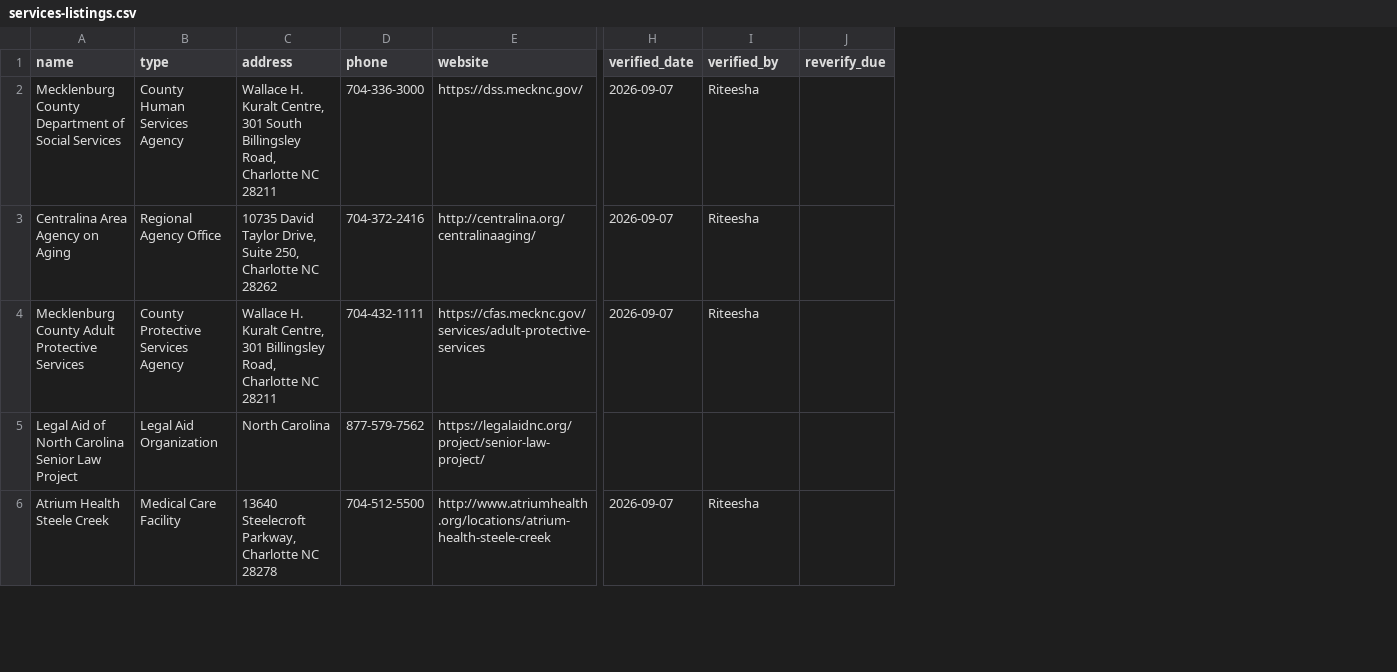
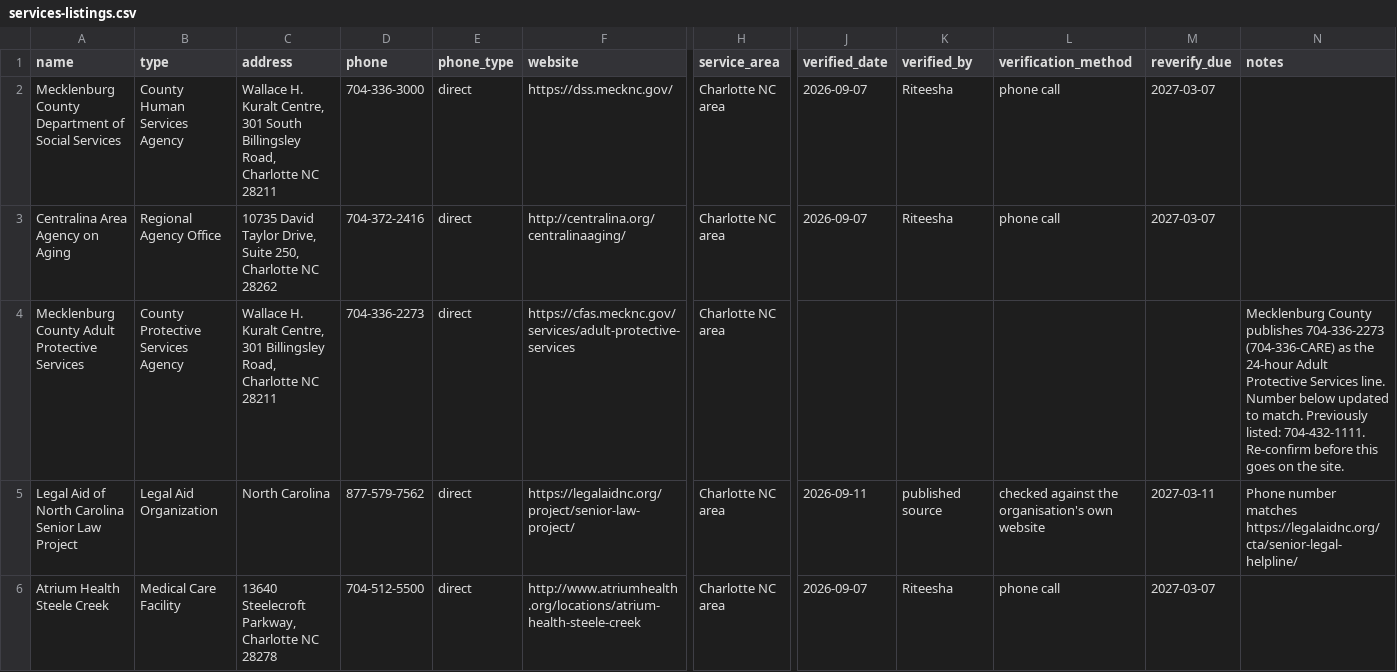
Before and after one commit to rlin009/alzheimers-access, a CSV file: docs/services-listings.csv, drawn as a sheet; only a part is shown, gaps mark what is left out; addresses are those after the commit; the diff covers the shown part only; the diff names each change by its address in the sheet, - before the commit and + after, or states it on an @@ line.

Commit message:
services listing revise

```diff
--- a/docs/services-listings.csv
+++ b/docs/services-listings.csv
+column E (phone_type), rows 2-6: all direct
+column H (service_area), rows 2-6: all Charlotte NC area
+column L (verification_method), rows 2-6: phone call | phone call |  | checked against the organisation's own website | phone call
+column N (notes), rows 4-5: Mecklenburg County publishes 704-336-2273 (704-336-CARE) as the 24-hour Adult Protective Services line. Number below updated to match. Previously listed: 704-432-1111. Re-confirm before this goes on the site. | Phone number matches https://legalaidnc.org/cta/senior-legal-helpline/
-M2:M3 (reverify_due): (empty)
+M2:M3 (reverify_due): 2027-03-07
-D4 (phone): 704-432-1111
+D4 (phone): 704-336-2273
-J4 (verified_date): 2026-09-07
+J4 (verified_date): (empty)
-K4 (verified_by): Riteesha
+K4 (verified_by): (empty)
-J5 (verified_date): (empty)
+J5 (verified_date): 2026-09-11
-K5 (verified_by): (empty)
+K5 (verified_by): published source
-M5 (reverify_due): (empty)
+M5 (reverify_due): 2027-03-11
-M6 (reverify_due): (empty)
+M6 (reverify_due): 2027-03-07
```
Also changed, not shown: 26 edited cells elsewhere in this file.
